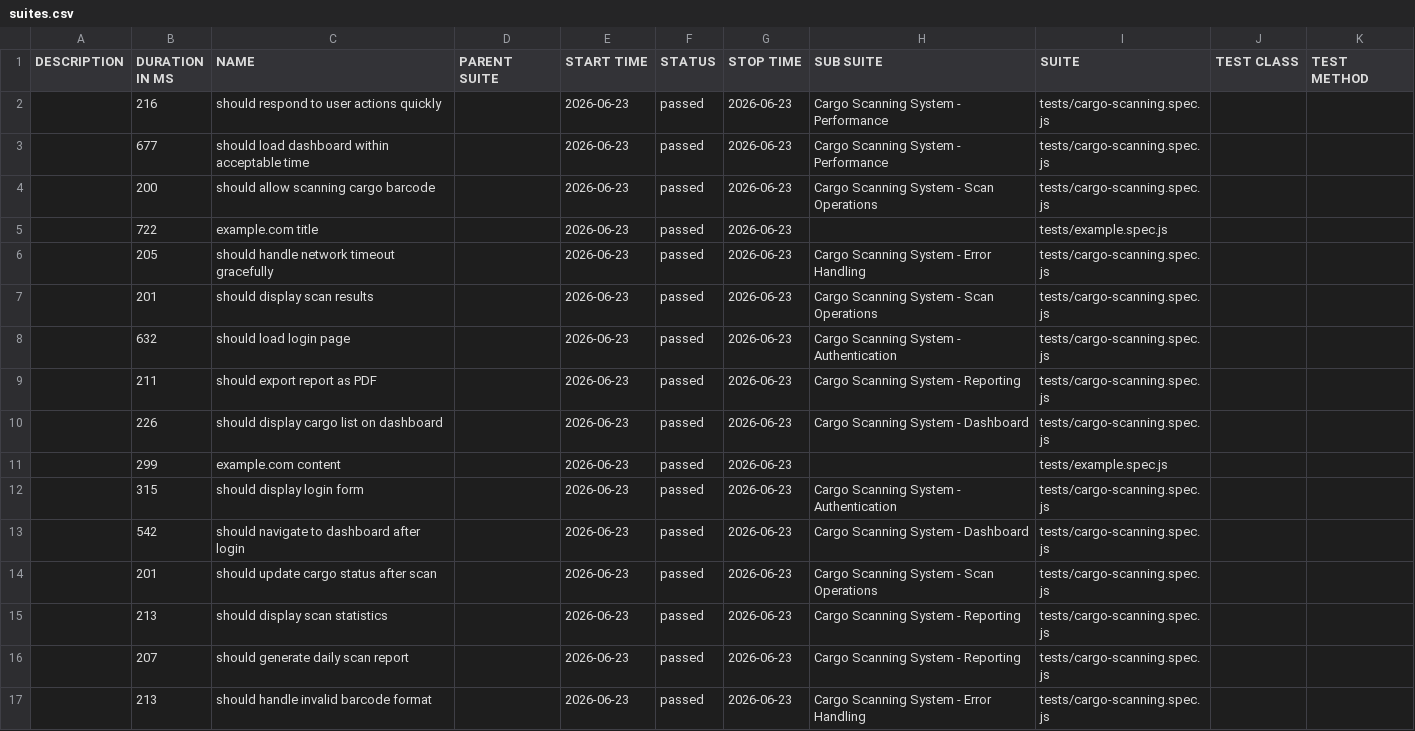
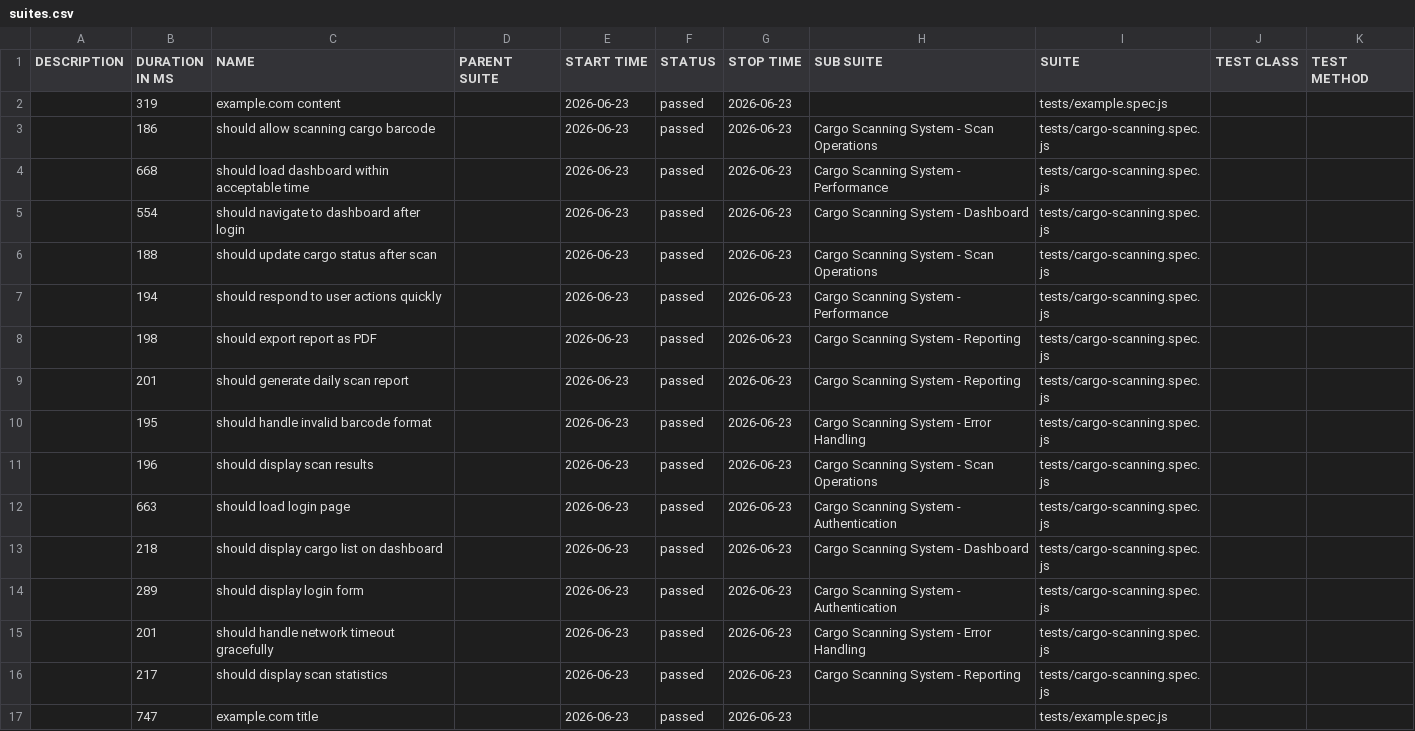
Before and after one commit to shrinivas-varex/Testing, a CSV file: data/suites.csv, drawn as a sheet.

```diff
--- a/data/suites.csv
+++ b/data/suites.csv
@@ -1,17 +1,17 @@
 "DESCRIPTION","DURATION IN MS","NAME","PARENT SUITE","START TIME","STATUS","STOP TIME","SUB SUITE","SUITE","TEST CLASS","TEST METHOD"
-"","216","should respond to user actions quickly","","2026-06-23","passed","2026-06-23","Cargo Scanning System - Performance","tests/cargo-scanning.spec.js","",""
-"","677","should load dashboard within acceptable time","","2026-06-23","passed","2026-06-23","Cargo Scanning System - Performance","tests/cargo-scanning.spec.js","",""
-"","200","should allow scanning cargo barcode","","2026-06-23","passed","2026-06-23","Cargo Scanning System - Scan Operations","tests/cargo-scanning.spec.js","",""
-"","722","example.com title","","2026-06-23","passed","2026-06-23","","tests/example.spec.js","",""
-"","205","should handle network timeout gracefully","","2026-06-23","passed","2026-06-23","Cargo Scanning System - Error Handling","tests/cargo-scanning.spec.js","",""
-"","201","should display scan results","","2026-06-23","passed","2026-06-23","Cargo Scanning System - Scan Operations","tests/cargo-scanning.spec.js","",""
-"","632","should load login page","","2026-06-23","passed","2026-06-23","Cargo Scanning System - Authentication","tests/cargo-scanning.spec.js","",""
-"","211","should export report as PDF","","2026-06-23","passed","2026-06-23","Cargo Scanning System - Reporting","tests/cargo-scanning.spec.js","",""
-"","226","should display cargo list on dashboard","","2026-06-23","passed","2026-06-23","Cargo Scanning System - Dashboard","tests/cargo-scanning.spec.js","",""
-"","299","example.com content","","2026-06-23","passed","2026-06-23","","tests/example.spec.js","",""
-"","315","should display login form","","2026-06-23","passed","2026-06-23","Cargo Scanning System - Authentication","tests/cargo-scanning.spec.js","",""
-"","542","should navigate to dashboard after login","","2026-06-23","passed","2026-06-23","Cargo Scanning System - Dashboard","tests/cargo-scanning.spec.js","",""
-"","201","should update cargo status after scan","","2026-06-23","passed","2026-06-23","Cargo Scanning System - Scan Operations","tests/cargo-scanning.spec.js","",""
-"","213","should display scan statistics","","2026-06-23","passed","2026-06-23","Cargo Scanning System - Reporting","tests/cargo-scanning.spec.js","",""
-"","207","should generate daily scan report","","2026-06-23","passed","2026-06-23","Cargo Scanning System - Reporting","tests/cargo-scanning.spec.js","",""
-"","213","should handle invalid barcode format","","2026-06-23","passed","2026-06-23","Cargo Scanning System - Error Handling","tests/cargo-scanning.spec.js","",""
+"","319","example.com content","","2026-06-23","passed","2026-06-23","","tests/example.spec.js","",""
+"","186","should allow scanning cargo barcode","","2026-06-23","passed","2026-06-23","Cargo Scanning System - Scan Operations","tests/cargo-scanning.spec.js","",""
+"","668","should load dashboard within acceptable time","","2026-06-23","passed","2026-06-23","Cargo Scanning System - Performance","tests/cargo-scanning.spec.js","",""
+"","554","should navigate to dashboard after login","","2026-06-23","passed","2026-06-23","Cargo Scanning System - Dashboard","tests/cargo-scanning.spec.js","",""
+"","188","should update cargo status after scan","","2026-06-23","passed","2026-06-23","Cargo Scanning System - Scan Operations","tests/cargo-scanning.spec.js","",""
+"","194","should respond to user actions quickly","","2026-06-23","passed","2026-06-23","Cargo Scanning System - Performance","tests/cargo-scanning.spec.js","",""
+"","198","should export report as PDF","","2026-06-23","passed","2026-06-23","Cargo Scanning System - Reporting","tests/cargo-scanning.spec.js","",""
+"","201","should generate daily scan report","","2026-06-23","passed","2026-06-23","Cargo Scanning System - Reporting","tests/cargo-scanning.spec.js","",""
+"","195","should handle invalid barcode format","","2026-06-23","passed","2026-06-23","Cargo Scanning System - Error Handling","tests/cargo-scanning.spec.js","",""
+"","196","should display scan results","","2026-06-23","passed","2026-06-23","Cargo Scanning System - Scan Operations","tests/cargo-scanning.spec.js","",""
+"","663","should load login page","","2026-06-23","passed","2026-06-23","Cargo Scanning System - Authentication","tests/cargo-scanning.spec.js","",""
+"","218","should display cargo list on dashboard","","2026-06-23","passed","2026-06-23","Cargo Scanning System - Dashboard","tests/cargo-scanning.spec.js","",""
+"","289","should display login form","","2026-06-23","passed","2026-06-23","Cargo Scanning System - Authentication","tests/cargo-scanning.spec.js","",""
+"","201","should handle network timeout gracefully","","2026-06-23","passed","2026-06-23","Cargo Scanning System - Error Handling","tests/cargo-scanning.spec.js","",""
+"","217","should display scan statistics","","2026-06-23","passed","2026-06-23","Cargo Scanning System - Reporting","tests/cargo-scanning.spec.js","",""
+"","747","example.com title","","2026-06-23","passed","2026-06-23","","tests/example.spec.js","",""
```
Also changed, not shown: 46 other files.
